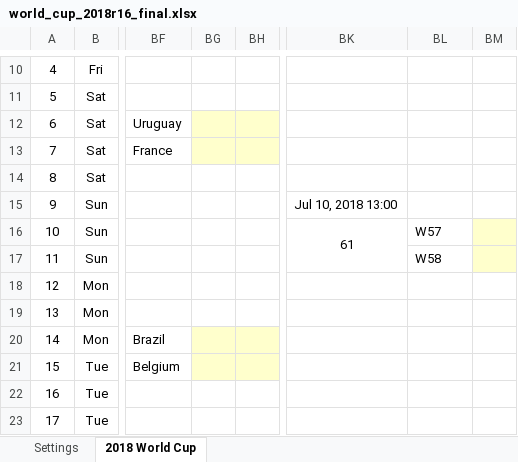
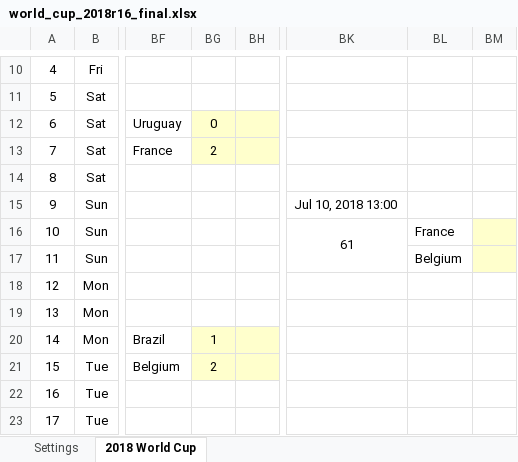
Before and after one commit to taegon/wc2018, an Excel workbook: input/r16/world_cup_2018r16_final.xlsx, sheet 2018 World Cup, drawn as a sheet; only a part is shown, gaps mark what is left out; values as stored, in another font and other column widths than the file's, no borders; charts and pictures and conditional formats not drawn; the diff names each change by its address in the sheet, - before the commit and + after, or states it on an @@ line.

```diff
--- a/input/r16/world_cup_2018r16_final.xlsx (sheet 2018 World Cup)
+++ b/input/r16/world_cup_2018r16_final.xlsx (sheet 2018 World Cup)
-BG12: (empty)
+BG12: 0
-BG13: (empty)
+BG13: 2
-BL16: W57
+BL16: France
-BL17: W58
+BL17: Belgium
-BG20: (empty)
+BG20: 1
-BG21: (empty)
+BG21: 2
```
Also changed, not shown: 1 other file.
